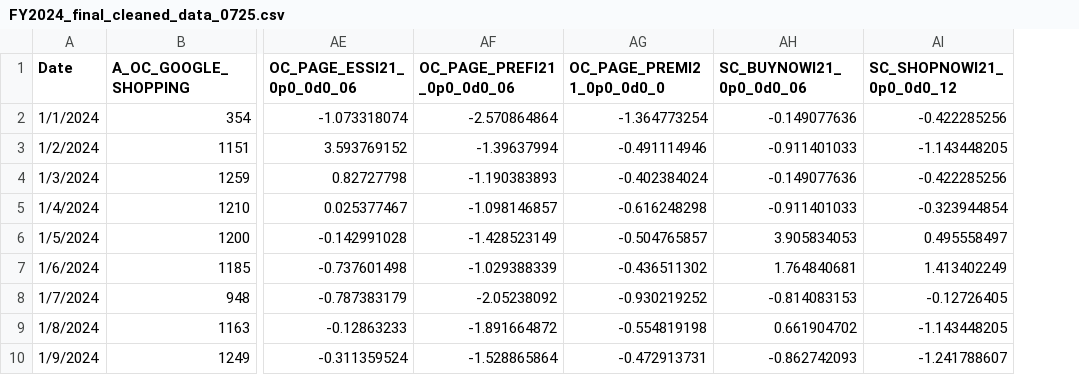
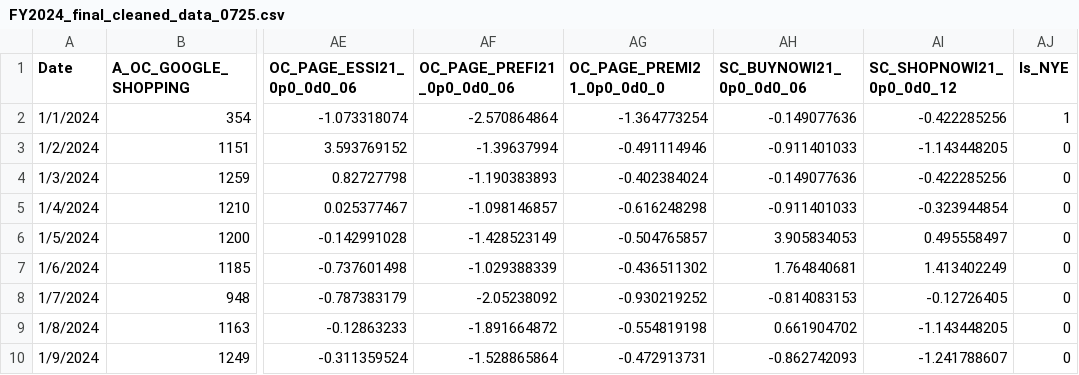
Before and after one commit to zzWIInTer/zz_onstar_rba, a CSV file: FY2024_final_cleaned_data_0725.csv, drawn as a sheet; only a part is shown, gaps mark what is left out; the diff names each change by its address in the sheet, - before the commit and + after, or states it on an @@ line.

Commit message:
Add files via upload

```diff
--- a/FY2024_final_cleaned_data_0725.csv
+++ b/FY2024_final_cleaned_data_0725.csv
+column AJ (Is_NYE), rows 2-10: 1 | 0 | 0 | 0 | 0 | 0 | 0 | 0 | 0
```
